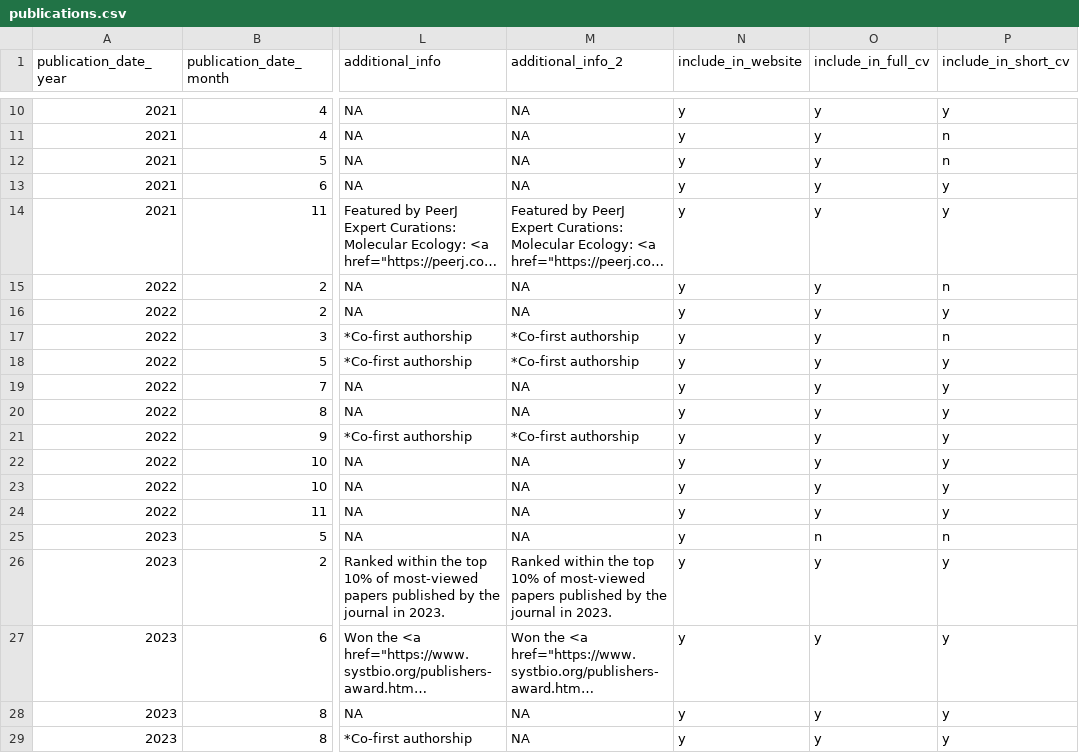
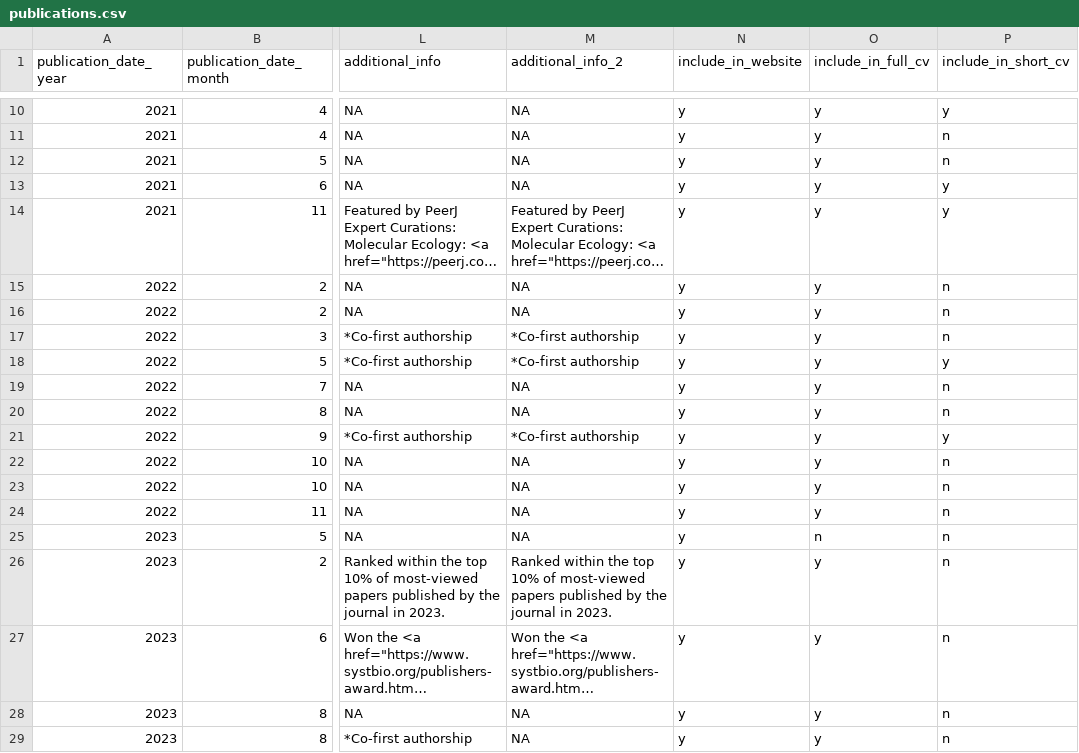
Before and after one commit to TimothyStephens/timothystephens.github.io, a CSV file: publications.csv, drawn as a sheet; only a part is shown, gaps mark what is left out; long unchanged cells end in …; the diff covers the shown part only; the diff names each change by its address in the sheet, - before the commit and + after, or states it on an @@ line.

```diff
--- a/publications.csv
+++ b/publications.csv
-P16 (include_in_short_cv): y
+P16 (include_in_short_cv): n
-P19:P20 (include_in_short_cv): y
+P19:P20 (include_in_short_cv): n
-P22:P24 (include_in_short_cv): y
+P22:P24 (include_in_short_cv): n
-P26:P29 (include_in_short_cv): y
+P26:P29 (include_in_short_cv): n
```
Also changed, not shown: 2 added rows, 1 removed row and 15 edited cells elsewhere in this file, cv_entries.csv, 9 other files.
